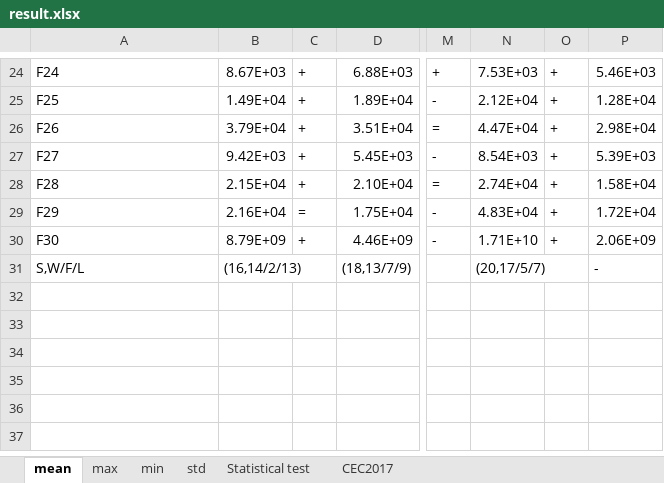
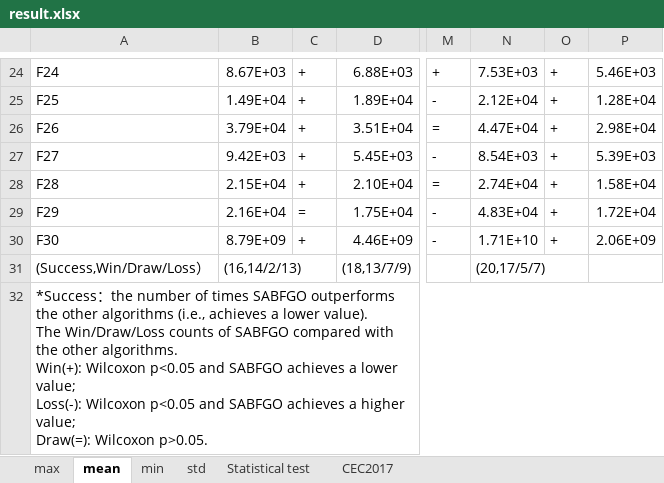
Before and after one commit to YUz3-c/SABFGO, an Excel workbook: result.xlsx, sheet mean, drawn as a sheet; only a part is shown, gaps mark what is left out; values as stored, in another font and other column widths than the file's, no cell formats; rows hold the shown columns only; ↵ is a line break in a cell; the diff names each change by its address in the sheet, - before the commit and + after, or states it on an @@ line.

```diff
--- a/result.xlsx (sheet mean)
+++ b/result.xlsx (sheet mean)
@@ sheet tab order changed: max | mean | min | std | Statistical test | CEC2017 @@
-A31: S,W/F/L
+A31: (Success,Win/Draw/Loss）
-P31: -
+P31: (empty)
+row 32: *Success：the number of times SABFGO outperforms the other algorithms (i.e., achieves a lower value). ↵ The Win/Draw/Loss counts of SABFGO compared with the other algorithms. ↵ Win(+): Wilcoxon p<0.05 and SABFGO achieves a lower value; ↵ Loss(-): Wilcoxon p<0.05 and SABFGO achieves a higher value; ↵ Draw(=): Wilcoxon p>0.05.
```
Also changed, not shown: sheet std, sheet min, sheet max, sheet CEC2017, sheet Statistical test, cell formats.
